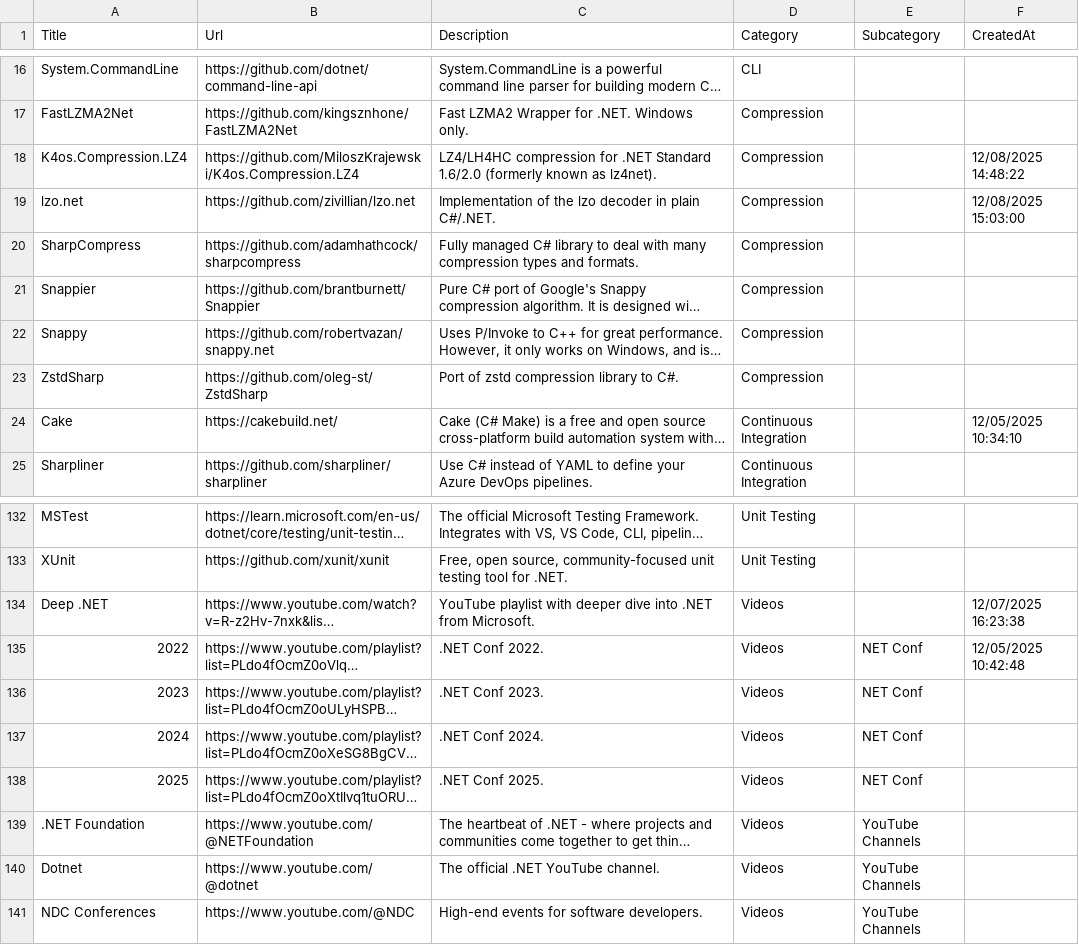
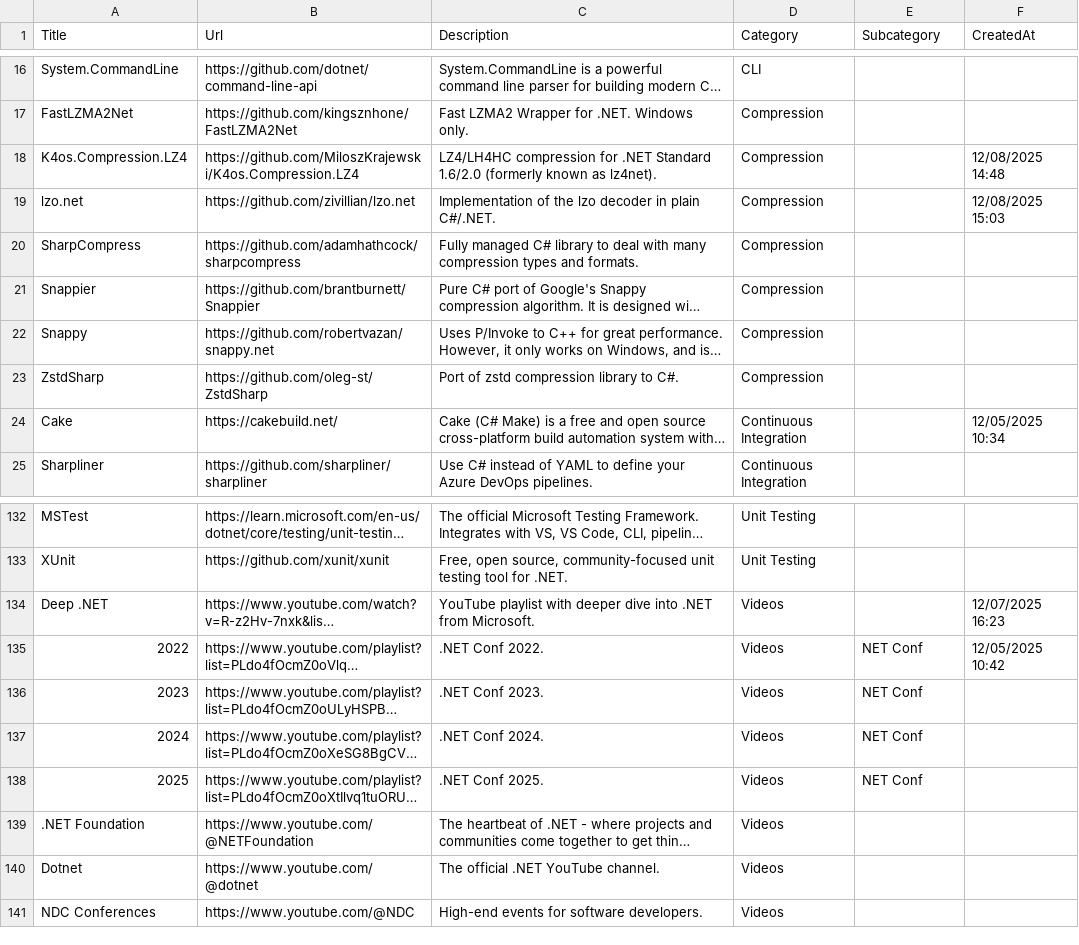
Before and after one commit to aloneguid/awesome-dotnet, a CSV file: links.csv, drawn as a sheet; only a part is shown, gaps mark what is left out; long unchanged cells end in …; the diff names each change by its address in the sheet, - before the commit and + after, or states it on an @@ line.

Commit message:
ytc

```diff
--- a/links.csv
+++ b/links.csv
-F18 (CreatedAt): 12/08/2025 14:48:22
+F18 (CreatedAt): 12/08/2025 14:48
-F19 (CreatedAt): 12/08/2025 15:03:00
+F19 (CreatedAt): 12/08/2025 15:03
-F24 (CreatedAt): 12/05/2025 10:34:10
+F24 (CreatedAt): 12/05/2025 10:34
-F134 (CreatedAt): 12/07/2025 16:23:38
+F134 (CreatedAt): 12/07/2025 16:23
-F135 (CreatedAt): 12/05/2025 10:42:48
+F135 (CreatedAt): 12/05/2025 10:42
-E139:E141 (Subcategory): YouTube Channels
+E139:E141 (Subcategory): (empty)
```
